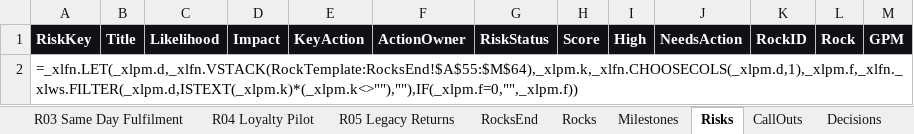
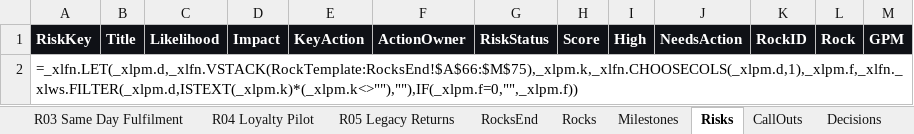
Before and after one commit to dalhhorn-ship-it/rocktracker, an Excel workbook: data/workbook.xlsx, sheet Risks, drawn as a sheet; values as stored, in another font and other column widths than the file's, no borders; formulas without a stored value are shown as written; the diff names each change by its address in the sheet, - before the commit and + after, or states it on an @@ line.

```diff
--- a/data/workbook.xlsx (sheet Risks)
+++ b/data/workbook.xlsx (sheet Risks)
-A2: =_xlfn.LET(_xlpm.d,_xlfn.VSTACK(RockTemplate:RocksEnd!$A$55:$M$64),_xlpm.k,_xlfn.CHOOSECOLS(_xlpm.d,1),_xlpm.f,_xlfn._xlws.FILTER(_xlpm.d,ISTEXT(_xlpm.k)*(_xlpm.k<>""),""),IF(_xlpm.f=0,"",_xlpm.f))
+A2: =_xlfn.LET(_xlpm.d,_xlfn.VSTACK(RockTemplate:RocksEnd!$A$66:$M$75),_xlpm.k,_xlfn.CHOOSECOLS(_xlpm.d,1),_xlpm.f,_xlfn._xlws.FILTER(_xlpm.d,ISTEXT(_xlpm.k)*(_xlpm.k<>""),""),IF(_xlpm.f=0,"",_xlpm.f))
```
Also changed, not shown: sheet R01 Checkout Speed, sheet R03 Same Day Fulfilment, sheet R02 Guided Onboarding, sheet R05 Legacy Returns, sheet R04 Loyalty Pilot, sheet RockTemplate, 6 more sheets, hidden cells, dist/Rock Tracker/Rock Tracker.xlsx, 22 other files.
